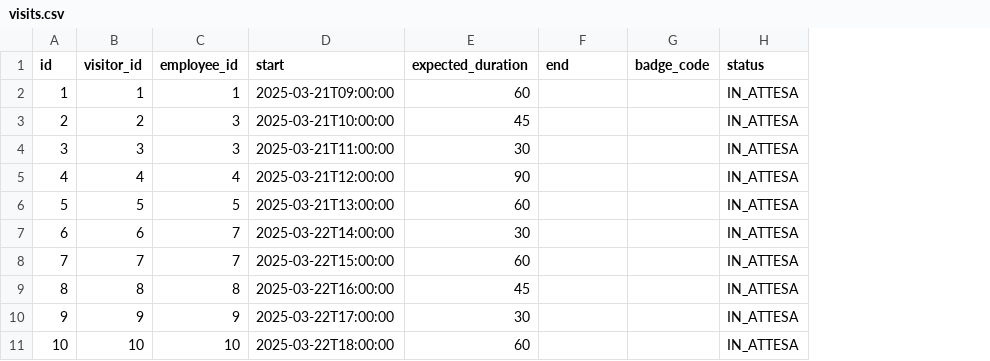
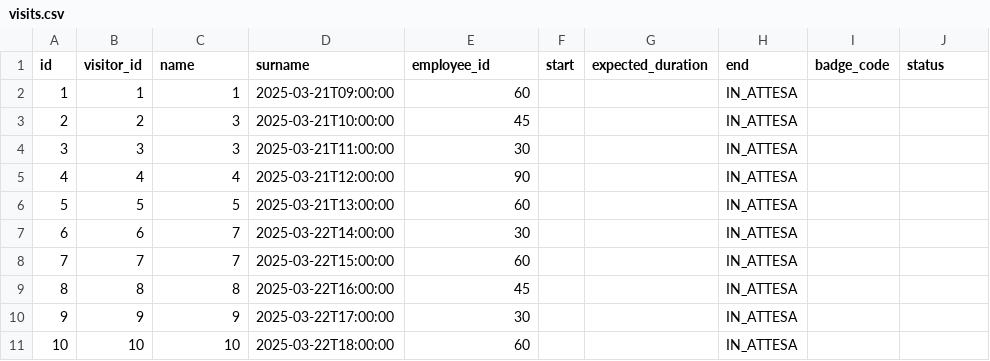
Before and after one commit to Alessia-Nicolini/project-work2, a CSV file: data/visits.csv, drawn as a sheet; addresses are those after the commit; the diff names each change by its address in the sheet, - before the commit and + after, or states it on an @@ line.

```diff
--- a/data/visits.csv
+++ b/data/visits.csv
+column F (start), empty
+column G (expected_duration), empty
-C1: employee_id
+C1: name
-D1: start
+D1: surname
-E1: expected_duration
+E1: employee_id
-H2:H11 (end): (empty)
+H2:H11 (end): IN_ATTESA
-J2:J11 (status): IN_ATTESA
+J2:J11 (status): (empty)
```
Also changed, not shown: data/visitors.csv, 2 other files.
